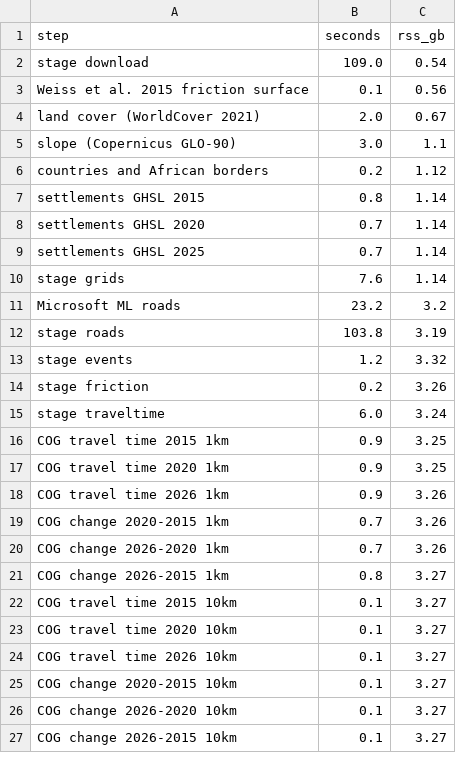
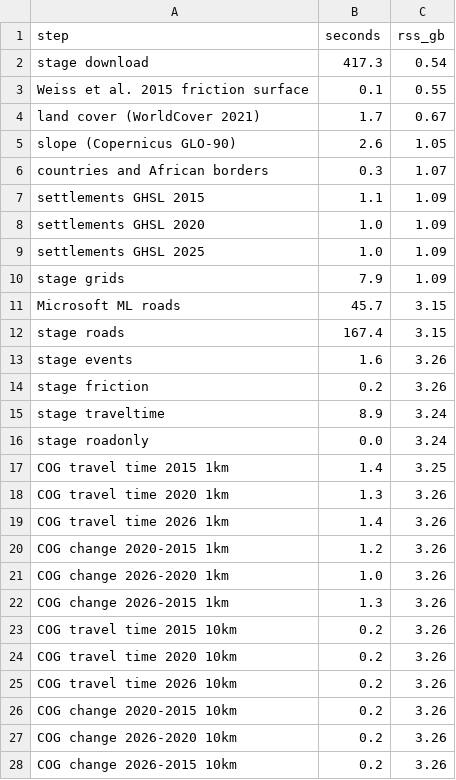
Before and after one commit to shadowhgni/quick_test_farm_size_claude, a CSV file: global_accessibility/test_results/methods/timings.csv, drawn as a sheet; only a part is shown; the diff covers the shown part only.

```diff
--- a/global_accessibility/test_results/methods/timings.csv
+++ b/global_accessibility/test_results/methods/timings.csv
@@ -1,27 +1,28 @@
 step,seconds,rss_gb
-stage download,109.0,0.54
-Weiss et al. 2015 friction surface,0.1,0.56
-land cover (WorldCover 2021),2.0,0.67
-slope (Copernicus GLO-90),3.0,1.1
-countries and African borders,0.2,1.12
-settlements GHSL 2015,0.8,1.14
-settlements GHSL 2020,0.7,1.14
-settlements GHSL 2025,0.7,1.14
-stage grids,7.6,1.14
-Microsoft ML roads,23.2,3.2
-stage roads,103.8,3.19
-stage events,1.2,3.32
+stage download,417.3,0.54
+Weiss et al. 2015 friction surface,0.1,0.55
+land cover (WorldCover 2021),1.7,0.67
+slope (Copernicus GLO-90),2.6,1.05
+countries and African borders,0.3,1.07
+settlements GHSL 2015,1.1,1.09
+settlements GHSL 2020,1.0,1.09
+settlements GHSL 2025,1.0,1.09
+stage grids,7.9,1.09
+Microsoft ML roads,45.7,3.15
+stage roads,167.4,3.15
+stage events,1.6,3.26
 stage friction,0.2,3.26
-stage traveltime,6.0,3.24
-COG travel time 2015 1km,0.9,3.25
-COG travel time 2020 1km,0.9,3.25
-COG travel time 2026 1km,0.9,3.26
-COG change 2020-2015 1km,0.7,3.26
-COG change 2026-2020 1km,0.7,3.26
-COG change 2026-2015 1km,0.8,3.27
-COG travel time 2015 10km,0.1,3.27
-COG travel time 2020 10km,0.1,3.27
-COG travel time 2026 10km,0.1,3.27
-COG change 2020-2015 10km,0.1,3.27
-COG change 2026-2020 10km,0.1,3.27
-COG change 2026-2015 10km,0.1,3.27
+stage traveltime,8.9,3.24
+stage roadonly,0.0,3.24
+COG travel time 2015 1km,1.4,3.25
+COG travel time 2020 1km,1.3,3.26
+COG travel time 2026 1km,1.4,3.26
+COG change 2020-2015 1km,1.2,3.26
+COG change 2026-2020 1km,1.0,3.26
+COG change 2026-2015 1km,1.3,3.26
+COG travel time 2015 10km,0.2,3.26
+COG travel time 2020 10km,0.2,3.26
+COG travel time 2026 10km,0.2,3.26
+COG change 2020-2015 10km,0.2,3.26
+COG change 2026-2020 10km,0.2,3.26
+COG change 2026-2015 10km,0.2,3.26
```
Also changed, not shown: 14 edited cells elsewhere in this file, global_accessibility/test_results/methods/inputs_manifest.csv, global_accessibility/test_results/methods/tt_timings.csv, 11 other files.
